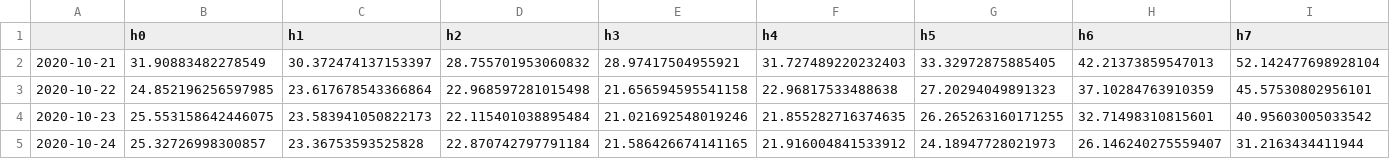
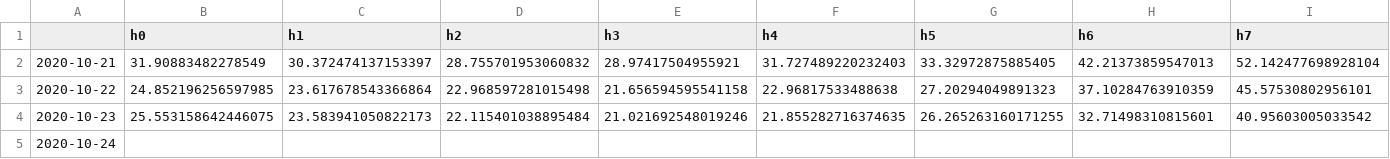
Before and after one commit to FloGre-UGB/epftoolbox, a CSV file: examples/experimental_files/fc_nl_datDE_YT2_CW1092two_days_ahead.csv, drawn as a sheet; only a part is shown; removed rows and columns are numbered as before the commit, all else as after; rows hold the shown columns only; the diff names each change by its address in the sheet, - before the commit and + after, or states it on an @@ line.

```diff
--- a/examples/experimental_files/fc_nl_datDE_YT2_CW1092two_days_ahead.csv
+++ b/examples/experimental_files/fc_nl_datDE_YT2_CW1092two_days_ahead.csv
-row 5: 2020-10-24 | 25.32726998300857 | 23.36753593525828 | 22.870742797791184 | 21.586426674141165 | 21.916004841533912 | 24.18947728021973 | 26.146240275559407 | 31.2163434411944
+row 5: 2020-10-24
```
Also changed, not shown: examples/experimental_files/fc_nl_datDE_YT2_CW1092.csv, examples/input_LEAR/Xtest.csv, 18 other files.
